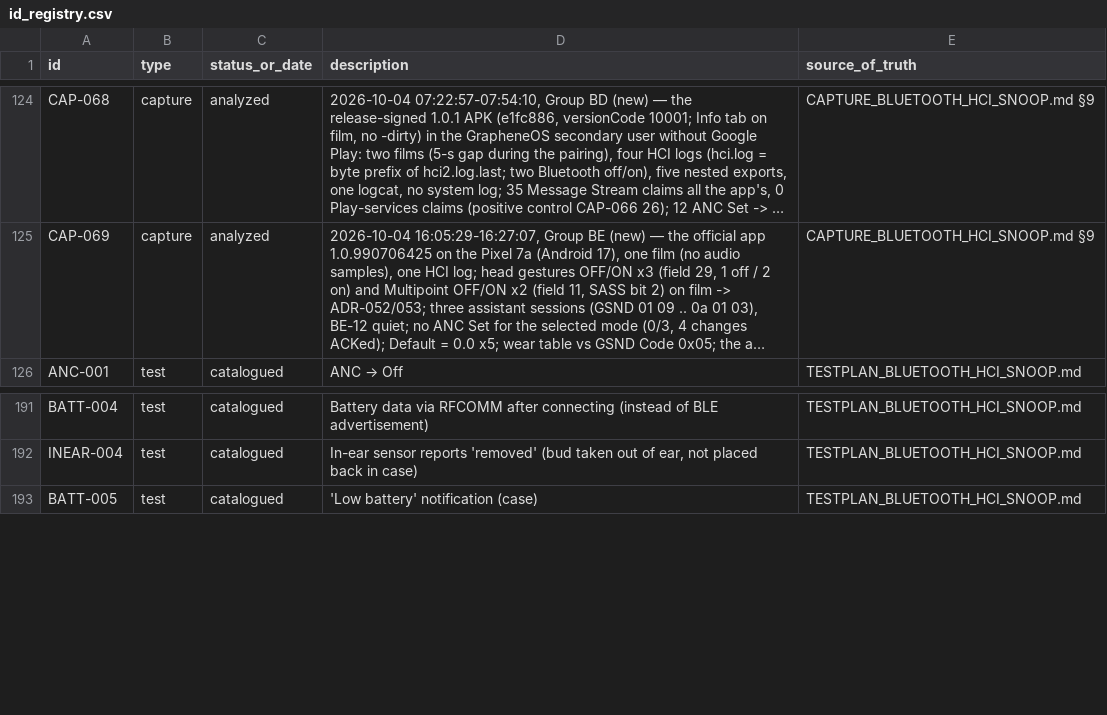
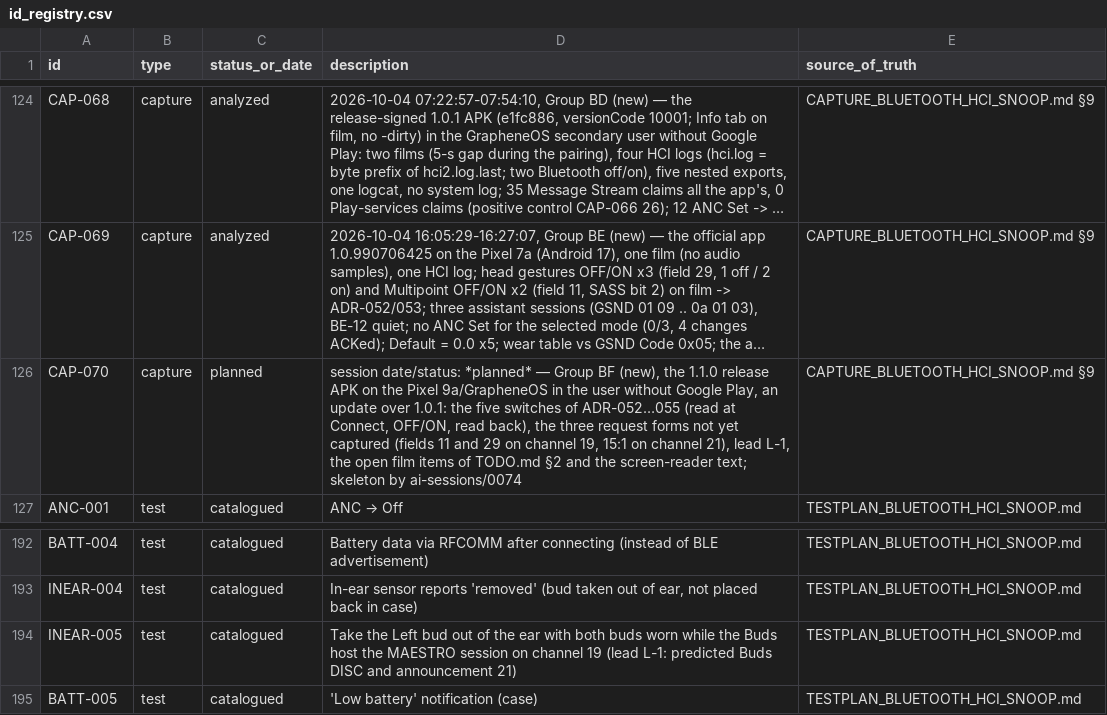
Before and after one commit to tedsluis/opencontrolpixelbudspro2, a CSV file: id_registry.csv, drawn as a sheet; only a part is shown, gaps mark what is left out; long unchanged cells end in …; the diff names each change by its address in the sheet, - before the commit and + after, or states it on an @@ line.

```diff
--- a/id_registry.csv
+++ b/id_registry.csv
+row 126: CAP-070 | capture | planned | session date/status: *planned* — Group BF (new), the 1.1.0 release APK on the Pixel 9a/GrapheneOS in the user without Google Play, an update over 1.0.1: the five switches of ADR-052…055 (read at Connect, OFF/ON, read back), the three request forms not yet captured (fields 11 and 29 on channel 19, 15:1 on channel 21), lead L-1, the open film items of TODO.md §2 and the screen-reader text; skeleton by ai-sessions/0074 | CAPTURE_BLUETOOTH_HCI_SNOOP.md §9
+row 194: INEAR-005 | test | catalogued | Take the Left bud out of the ear with both buds worn while the Buds host the MAESTRO session on channel 19 (lead L-1: predicted Buds DISC and announcement 21) | TESTPLAN_BLUETOOTH_HCI_SNOOP.md
```
Also changed, not shown: 3 other files.
